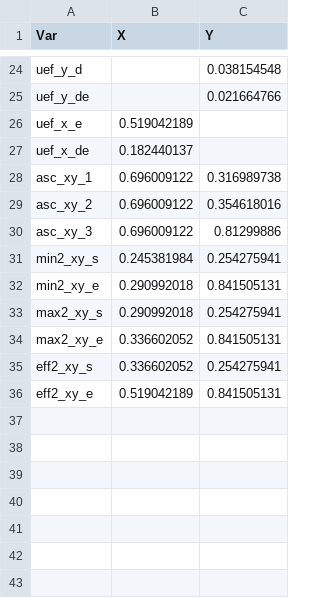
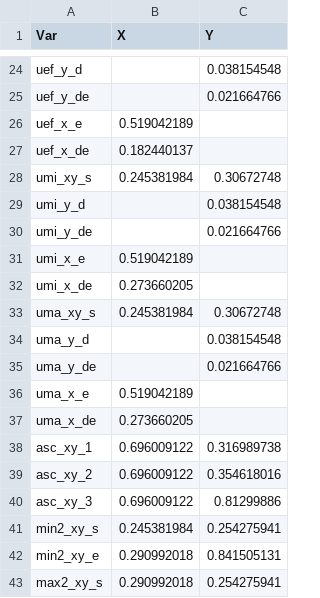
Before and after one commit to 13241/Ymage, a CSV file: coordinates.csv, drawn as a sheet; only a part is shown, gaps mark what is left out; the shorter side is filled out with more unchanged rows; the diff names each change by its address in the sheet, - before the commit and + after, or states it on an @@ line.

Commit message:
operationnal version, added : manual insertion for maximal values

```diff
--- a/coordinates.csv
+++ b/coordinates.csv
+row 28: umi_xy_s | 0.245381984 | 0.30672748
+row 29: umi_y_d |  | 0.038154548
+row 30: umi_y_de |  | 0.021664766
+row 31: umi_x_e | 0.519042189
+row 32: umi_x_de | 0.273660205
+row 33: uma_xy_s | 0.245381984 | 0.30672748
+row 34: uma_y_d |  | 0.038154548
+row 35: uma_y_de |  | 0.021664766
+row 36: uma_x_e | 0.519042189
+row 37: uma_x_de | 0.273660205
```
Also changed, not shown: 3 other files.
